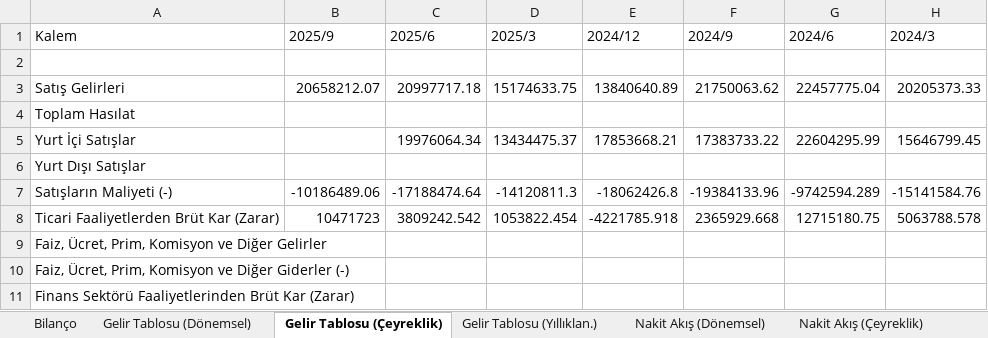
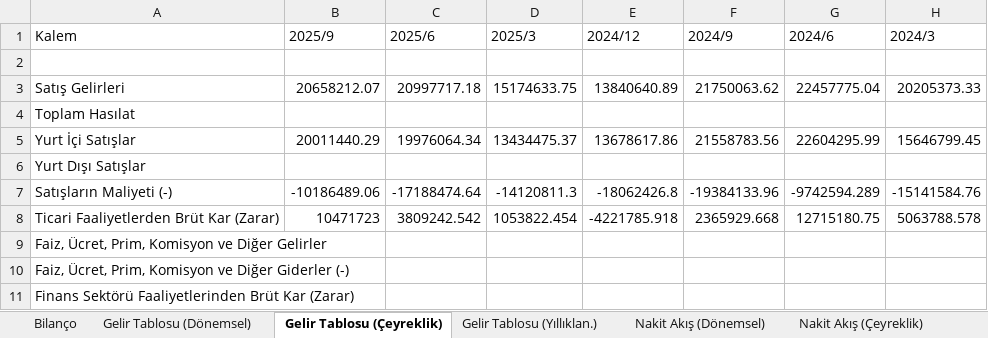
Before and after one commit to piyasalaronline-ux/2025filings, an Excel workbook: AKSUE (TRY).xlsx, sheet Gelir Tablosu (Çeyreklik), drawn as a sheet; only a part is shown; values as stored, in another font and other column widths than the file's, no borders; the diff names each change by its address in the sheet, - before the commit and + after, or states it on an @@ line.

```diff
--- a/AKSUE (TRY).xlsx (sheet Gelir Tablosu (Çeyreklik))
+++ b/AKSUE (TRY).xlsx (sheet Gelir Tablosu (Çeyreklik))
-B5 (2025/9): (empty)
+B5 (2025/9): 20011440.29
-E5 (2024/12): 17853668.21
+E5 (2024/12): 13678617.86
-F5 (2024/9): 17383733.22
+F5 (2024/9): 21558783.56
```
Also changed, not shown: sheet Gelir Tablosu (Yıllıklan.), sheet Gelir Tablosu (Dönemsel), sheet Bilanço, A1CAP (TRY).xlsx, ACSEL (TRY).xlsx, 27 other files.
